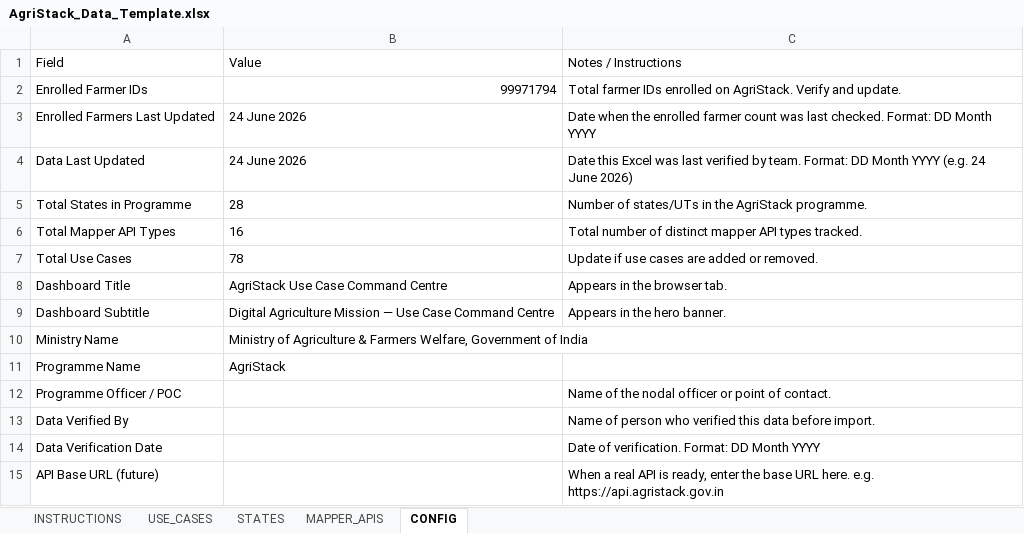
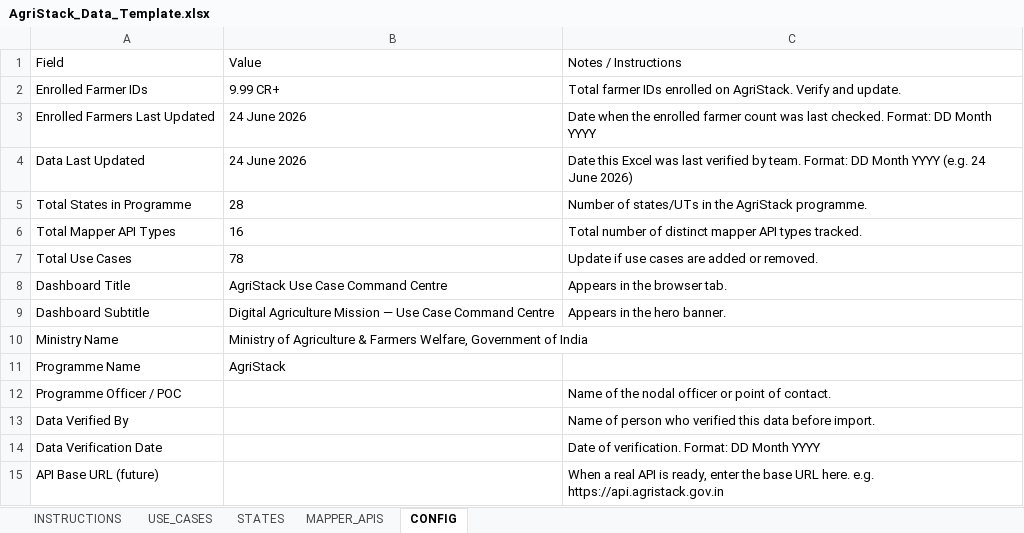
Before and after one commit to DeSachdeva/agristack-dashboard, an Excel workbook: scripts/AgriStack_Data_Template.xlsx, sheet CONFIG, drawn as a sheet; values as stored, in another font and other column widths than the file's, no borders; the diff names each change by its address in the sheet, - before the commit and + after, or states it on an @@ line.

Commit message:
data updated for the day

```diff
--- a/scripts/AgriStack_Data_Template.xlsx (sheet CONFIG)
+++ b/scripts/AgriStack_Data_Template.xlsx (sheet CONFIG)
-B2: 99971794
+B2: 9.99 CR+
```
Also changed, not shown: sheet STATES, 6 other files.
